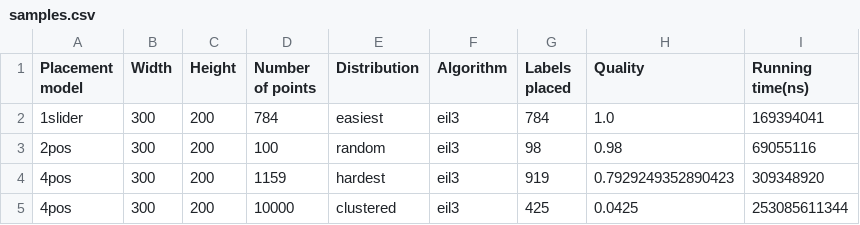
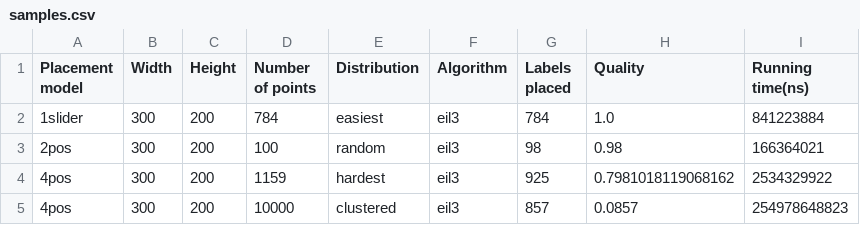
Before and after one commit to maartendemandt/2IO90, a CSV file: sample-tests/test_short_eil3/samples.csv, drawn as a sheet.

```diff
--- a/sample-tests/test_short_eil3/samples.csv
+++ b/sample-tests/test_short_eil3/samples.csv
@@ -1,5 +1,5 @@
 Placement model;Width;Height;Number of points;Distribution;Algorithm;Labels placed;Quality;Running time(ns)
-1slider;300;200;784;easiest;eil3;784;1.0;169394041
-2pos;300;200;100;random;eil3;98;0.98;69055116
-4pos;300;200;1159;hardest;eil3;919;0.7929249352890423;309348920
-4pos;300;200;10000;clustered;eil3;425;0.0425;253085611344
+1slider;300;200;784;easiest;eil3;784;1.0;841223884
+2pos;300;200;100;random;eil3;98;0.98;166364021
+4pos;300;200;1159;hardest;eil3;925;0.7981018119068162;2534329922
+4pos;300;200;10000;clustered;eil3;857;0.0857;254978648823
```
Also changed, not shown: sample-tests/test_qt_clustered_eil3/samples.csv, sample-tests/test_qt_hardest_eil3/samples.csv, 18 other files.
